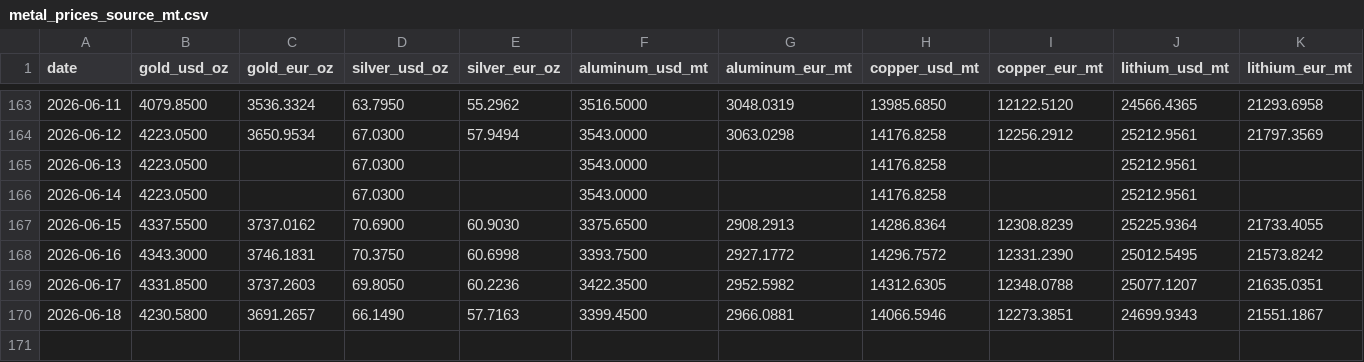
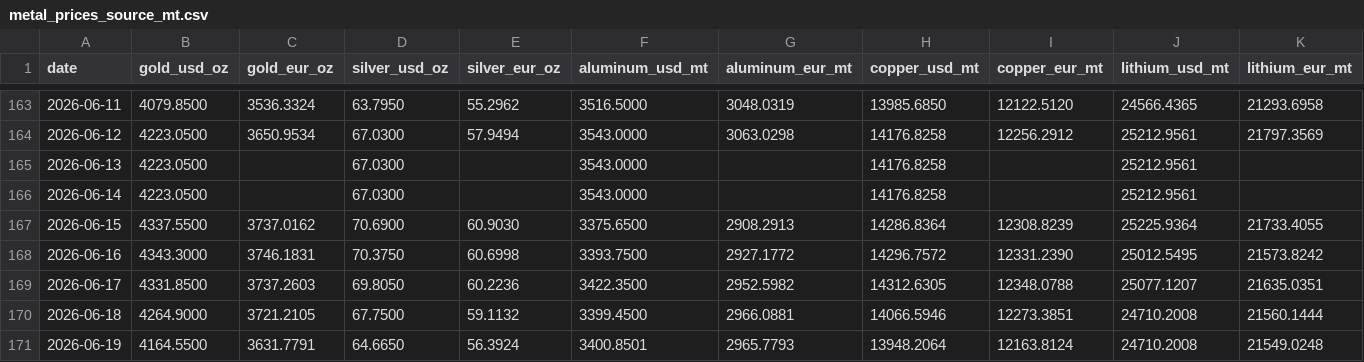
Before and after one commit to aojald/metalprice, a CSV file: metal_prices_source_mt.csv, drawn as a sheet; only a part is shown, gaps mark what is left out.

Commit message:
chore: refresh metals data

```diff
--- a/metal_prices_source_mt.csv
+++ b/metal_prices_source_mt.csv
@@ -169,2 +169,3 @@ date,gold_usd_oz,gold_eur_oz,silver_usd_oz,silver_eur_oz,aluminum_usd_mt,aluminu
 2026-06-17,4331.8500,3737.2603,69.8050,60.2236,3422.3500,2952.5982,14312.6305,12348.0788,25077.1207,21635.0351
-2026-06-18,4230.5800,3691.2657,66.1490,57.7163,3399.4500,2966.0881,14066.5946,12273.3851,24699.9343,21551.1867
+2026-06-18,4264.9000,3721.2105,67.7500,59.1132,3399.4500,2966.0881,14066.5946,12273.3851,24710.2008,21560.1444
+2026-06-19,4164.5500,3631.7791,64.6650,56.3924,3400.8501,2965.7793,13948.2064,12163.8124,24710.2008,21549.0248
```
Also changed, not shown: metal_prices_last_month_mt.csv, 1 other file.
